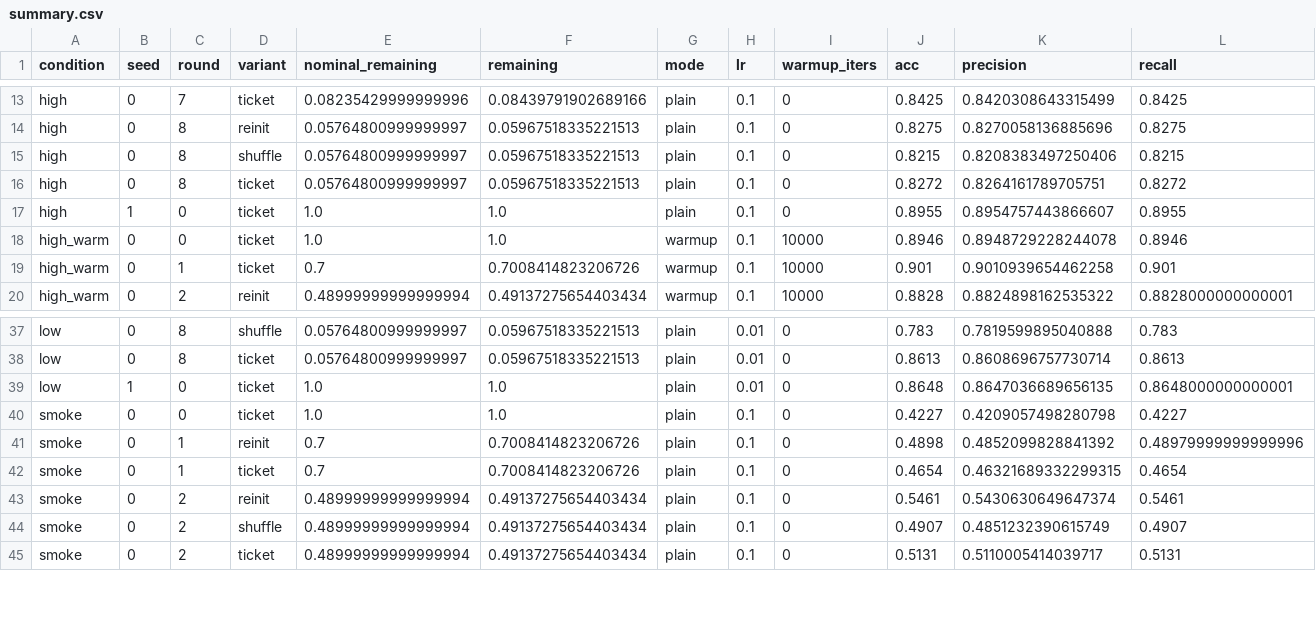
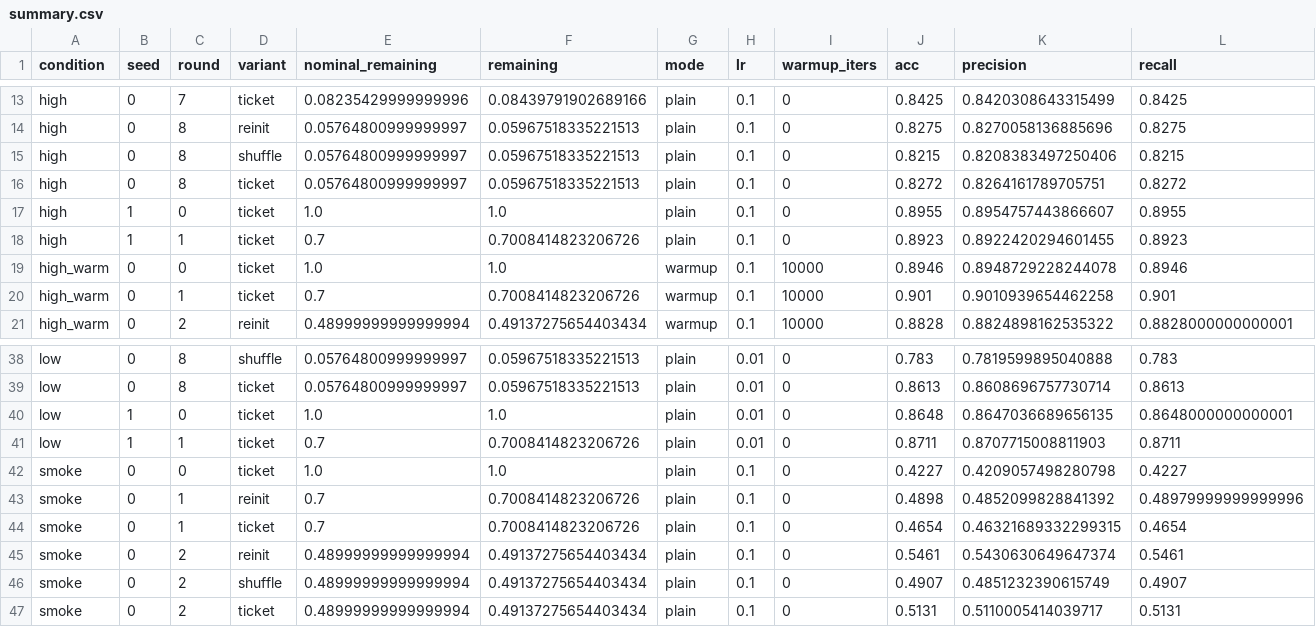
Before and after one commit to kneat2448/LTH-ML-final, a CSV file: results/summary.csv, drawn as a sheet; only a part is shown, gaps mark what is left out; rows hold the shown columns only; the diff names each change by its address in the sheet, - before the commit and + after, or states it on an @@ line.

```diff
--- a/results/summary.csv
+++ b/results/summary.csv
+row 18: high | 1 | 1 | ticket | 0.7 | 0.7008414823206726 | plain | 0.1 | 0 | 0.8923 | 0.8922420294601455 | 0.8923
+row 41: low | 1 | 1 | ticket | 0.7 | 0.7008414823206726 | plain | 0.01 | 0 | 0.8711 | 0.8707715008811903 | 0.8711
```
Also changed, not shown: results/ticket_advantage.csv, 3 other files.
